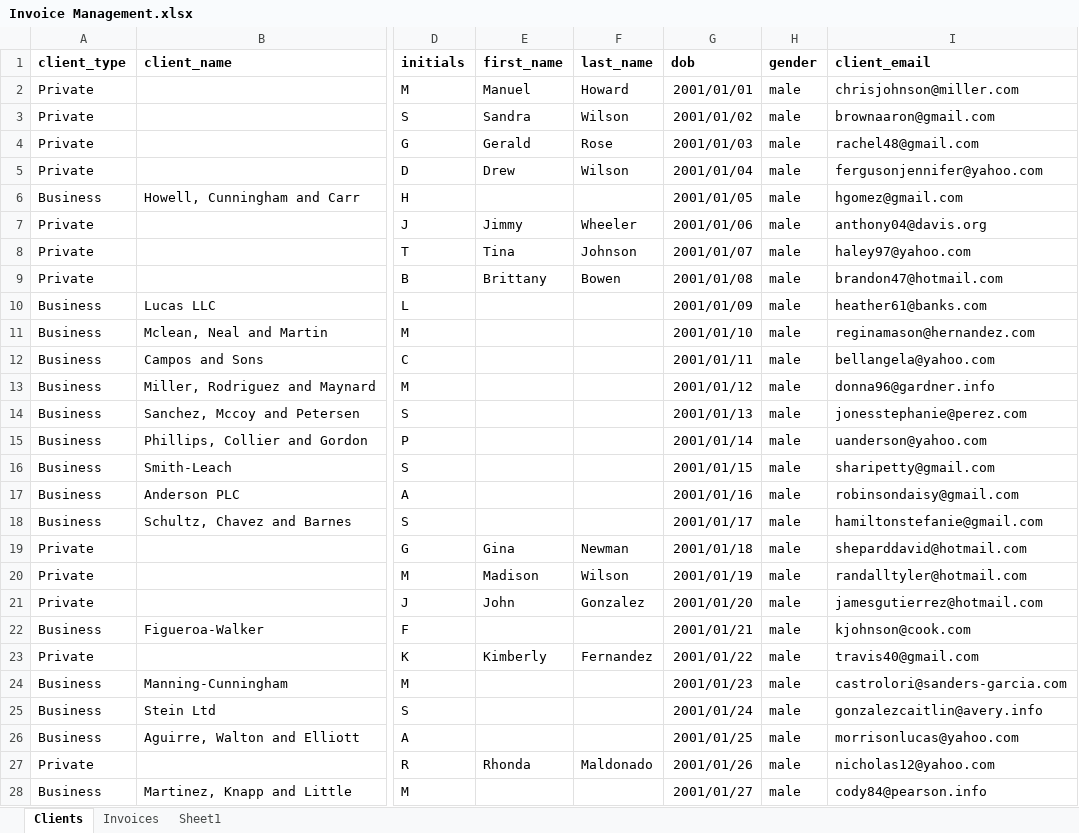
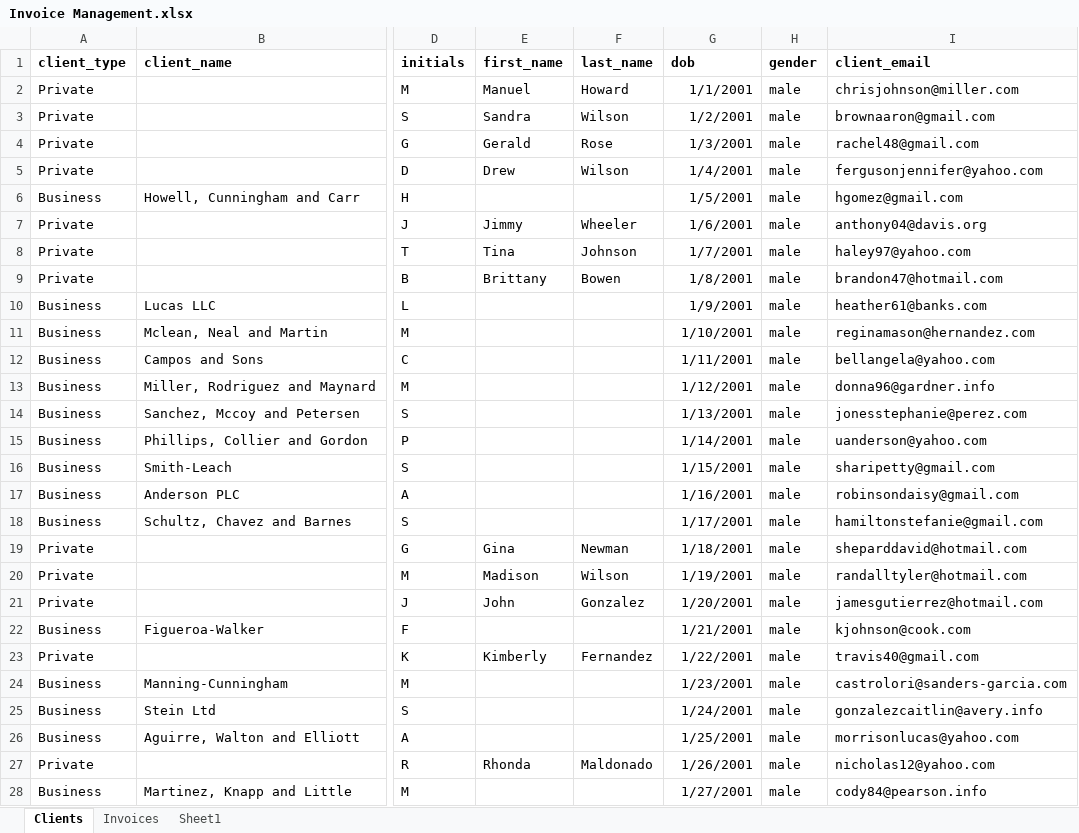
Before and after one commit to TianVortsman/Modular_Software, an Excel workbook: Modular/public/templates/import_files/Invoice Management.xlsx, sheet Clients, drawn as a sheet; only a part is shown, gaps mark what is left out; values as stored, in another font and other column widths than the file's, no borders; the diff covers the shown part only; the diff names each change by its address in the sheet, - before the commit and + after, or states it on an @@ line.

Commit message:
Add SF Products template and update product modules
Added 'SF Products.xlsx' import template and updated 'Invoice Management.xlsx'. Introduced debug logging in product-modals.js and imported handleImageUpload in products.php. Added product images for ACC004 and updated audit SQL.

```diff
--- a/Modular/public/templates/import_files/Invoice Management.xlsx (sheet Clients)
+++ b/Modular/public/templates/import_files/Invoice Management.xlsx (sheet Clients)
-G2 (dob): 2001/01/01
+G2 (dob): 1/1/2001
-G3 (dob): 2001/01/02
+G3 (dob): 1/2/2001
-G4 (dob): 2001/01/03
+G4 (dob): 1/3/2001
-G5 (dob): 2001/01/04
+G5 (dob): 1/4/2001
-G6 (dob): 2001/01/05
+G6 (dob): 1/5/2001
-G7 (dob): 2001/01/06
+G7 (dob): 1/6/2001
-G8 (dob): 2001/01/07
+G8 (dob): 1/7/2001
-G9 (dob): 2001/01/08
+G9 (dob): 1/8/2001
-G10 (dob): 2001/01/09
+G10 (dob): 1/9/2001
-G11 (dob): 2001/01/10
+G11 (dob): 1/10/2001
-G12 (dob): 2001/01/11
+G12 (dob): 1/11/2001
-G13 (dob): 2001/01/12
+G13 (dob): 1/12/2001
-G14 (dob): 2001/01/13
+G14 (dob): 1/13/2001
-G15 (dob): 2001/01/14
+G15 (dob): 1/14/2001
-G16 (dob): 2001/01/15
+G16 (dob): 1/15/2001
-G17 (dob): 2001/01/16
+G17 (dob): 1/16/2001
-G18 (dob): 2001/01/17
+G18 (dob): 1/17/2001
-G19 (dob): 2001/01/18
+G19 (dob): 1/18/2001
-G20 (dob): 2001/01/19
+G20 (dob): 1/19/2001
-G21 (dob): 2001/01/20
+G21 (dob): 1/20/2001
-G22 (dob): 2001/01/21
+G22 (dob): 1/21/2001
-G23 (dob): 2001/01/22
+G23 (dob): 1/22/2001
-G24 (dob): 2001/01/23
+G24 (dob): 1/23/2001
-G25 (dob): 2001/01/24
+G25 (dob): 1/24/2001
-G26 (dob): 2001/01/25
+G26 (dob): 1/25/2001
-G27 (dob): 2001/01/26
+G27 (dob): 1/26/2001
-G28 (dob): 2001/01/27
+G28 (dob): 1/27/2001
```
Also changed, not shown: 73 edited cells elsewhere in this sheet, 8 other files.
